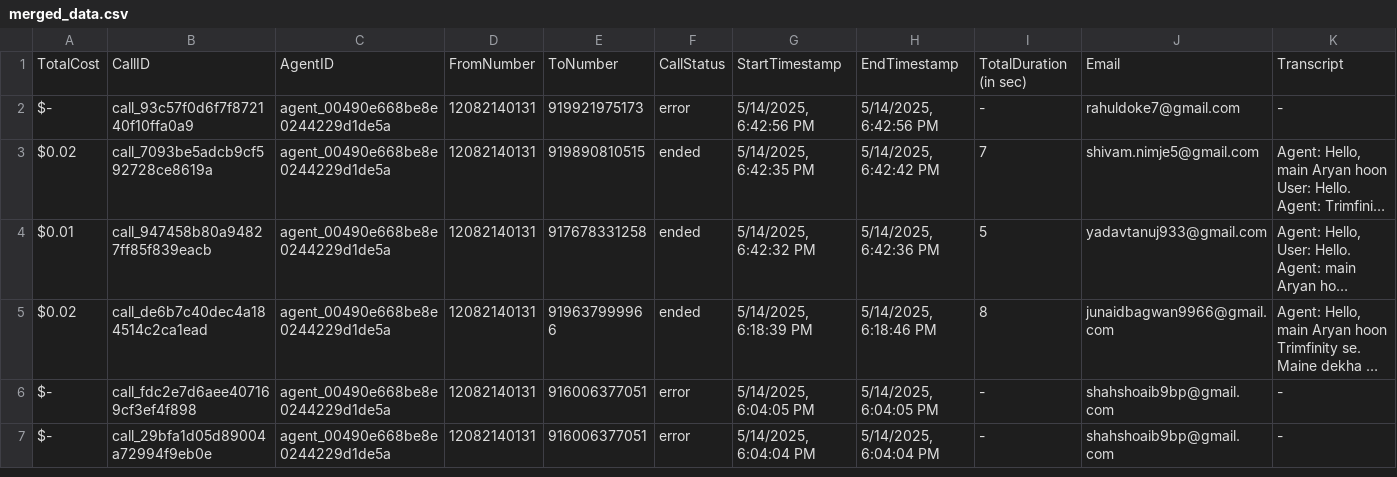
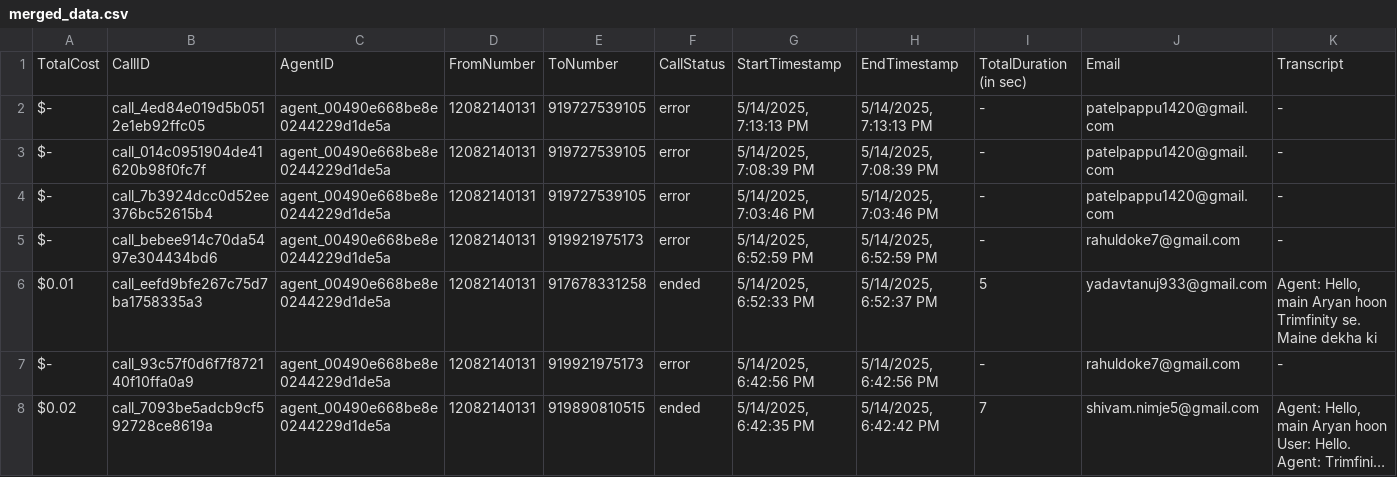
Before and after one commit to Urban-gabru-yog/Trimfinity_Dashboard_1104, a CSV file: data/merged_data.csv, drawn as a sheet; only a part is shown; the shorter side is filled out with more unchanged rows; long unchanged cells end in …; rows hold the shown columns only; the diff names each change by its address in the sheet, - before the commit and + after, or states it on an @@ line.

```diff
--- a/data/merged_data.csv
+++ b/data/merged_data.csv
+row 2: $- | call_4ed84e019d5b0512e1eb92ffc05 | agent_00490e668be8e0244229d1de5a | 12082140131 | 919727539105 | error | 5/14/2025, 7:13:13 PM | 5/14/2025, 7:13:13 PM | - | patelpappu1420@gmail.com | -
+row 3: $- | call_014c0951904de41620b98f0fc7f | agent_00490e668be8e0244229d1de5a | 12082140131 | 919727539105 | error | 5/14/2025, 7:08:39 PM | 5/14/2025, 7:08:39 PM | - | patelpappu1420@gmail.com | -
+row 4: $- | call_7b3924dcc0d52ee376bc52615b4 | agent_00490e668be8e0244229d1de5a | 12082140131 | 919727539105 | error | 5/14/2025, 7:03:46 PM | 5/14/2025, 7:03:46 PM | - | patelpappu1420@gmail.com | -
+row 5: $- | call_bebee914c70da5497e304434bd6 | agent_00490e668be8e0244229d1de5a | 12082140131 | 919921975173 | error | 5/14/2025, 6:52:59 PM | 5/14/2025, 6:52:59 PM | - | rahuldoke7@gmail.com | -
+row 6: $0.01 | call_eefd9bfe267c75d7ba1758335a3 | agent_00490e668be8e0244229d1de5a | 12082140131 | 917678331258 | ended | 5/14/2025, 6:52:33 PM | 5/14/2025, 6:52:37 PM | 5 | yadavtanuj933@gmail.com | Agent: Hello, main Aryan hoon Trimfinity se. Maine dekha ki
```
Also changed, not shown: data/call_data.csv.
